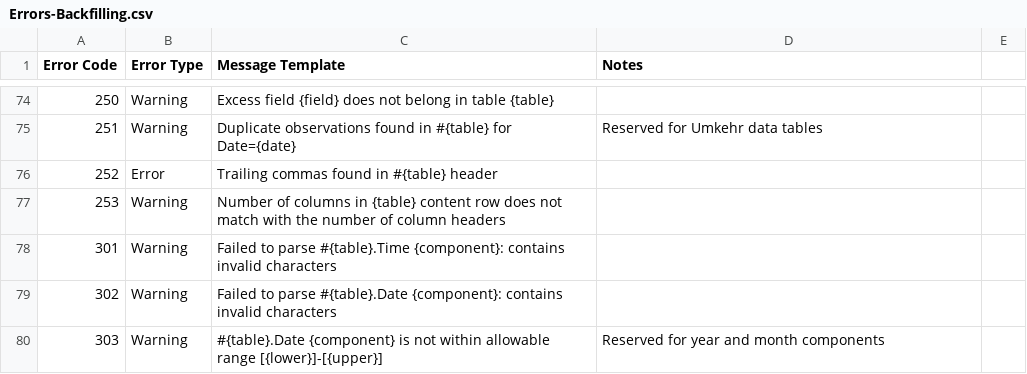
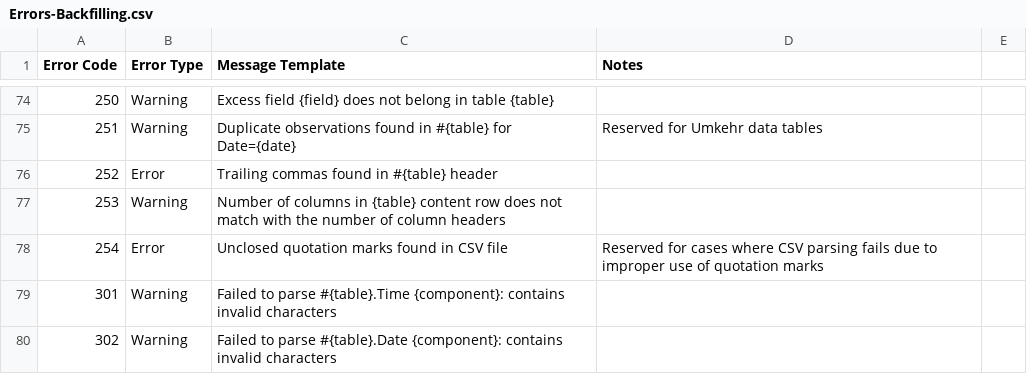
Before and after one commit to woudc/woudc-data-registry, a CSV file: data/migrate/Errors-Backfilling.csv, drawn as a sheet; only a part is shown, gaps mark what is left out; the shorter side is filled out with more unchanged rows; the diff names each change by its address in the sheet, - before the commit and + after, or states it on an @@ line.

Commit message:
Add Error code for unclosed quotations

```diff
--- a/data/migrate/Errors-Backfilling.csv
+++ b/data/migrate/Errors-Backfilling.csv
+row 78: 254 | Error | Unclosed quotation marks found in CSV file | Reserved for cases where CSV parsing fails due to improper use of quotation marks
```
